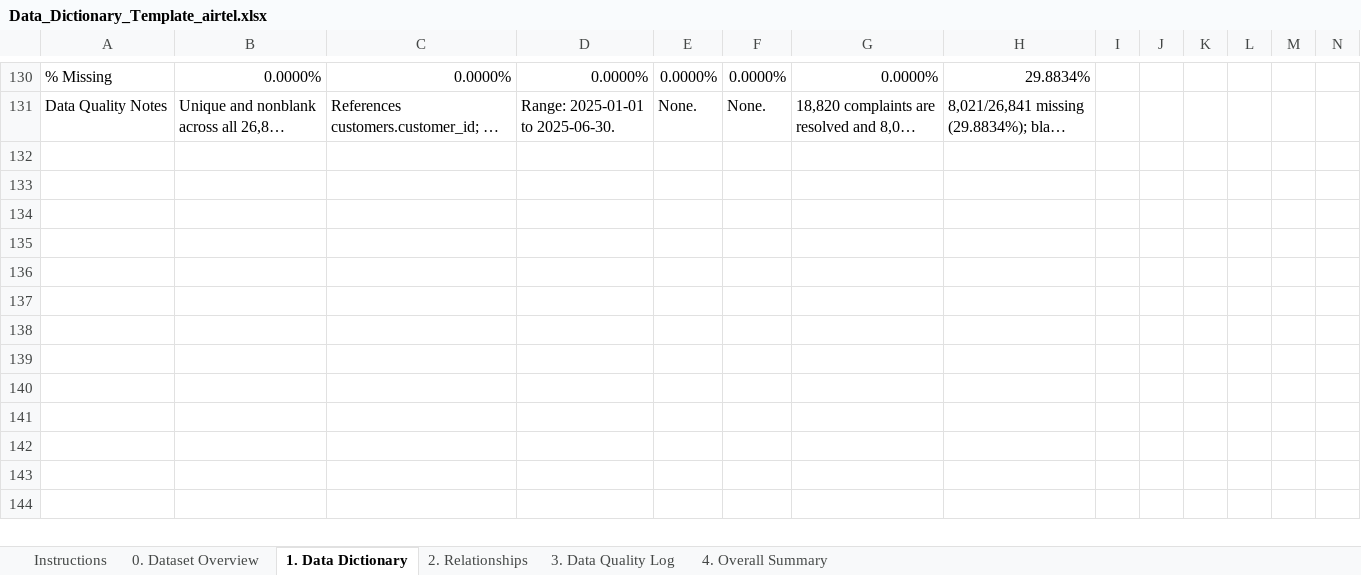
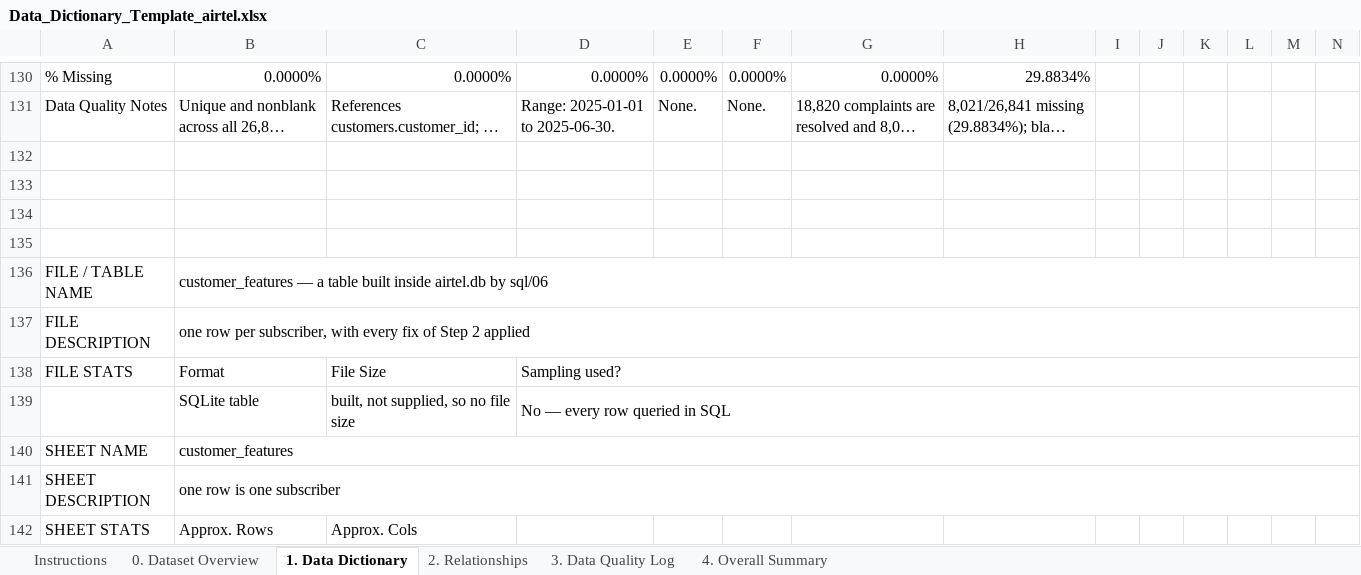
Before and after one commit to muhammedjunaidpkbca25dbi-creator/Airtel-telecom-analytics, an Excel workbook: Reports/Data_Dictionary_Template_airtel.xlsx, sheet 1. Data Dictionary, drawn as a sheet; only a part is shown, gaps mark what is left out; long unchanged cells end in …; values as stored, in another font and other column widths than the file's, no cell formats; rows hold the shown columns only; the diff covers the shown part only; the diff names each change by its address in the sheet, - before the commit and + after, or states it on an @@ line.

Commit message:
completed data analysis and submitted analysis summary

```diff
--- a/Reports/Data_Dictionary_Template_airtel.xlsx (sheet 1. Data Dictionary)
+++ b/Reports/Data_Dictionary_Template_airtel.xlsx (sheet 1. Data Dictionary)
+row 132: (empty)
+row 133: (empty)
+row 134: (empty)
+row 135: (empty)
+row 136: FILE / TABLE NAME | customer_features — a table built inside airtel.db by sql/06
+row 137: FILE DESCRIPTION | one row per subscriber, with every fix of Step 2 applied
+row 138: FILE STATS | Format | File Size | Sampling used?
+row 139:  | SQLite table | built, not supplied, so no file size | No — every row queried in SQL
+row 140: SHEET NAME | customer_features
+row 141: SHEET DESCRIPTION | one row is one subscriber
+row 142: SHEET STATS | Approx. Rows | Approx. Cols
```
Also changed, not shown: 11 added rows and merged cells elsewhere in this sheet, cell formats, 11 other files.
